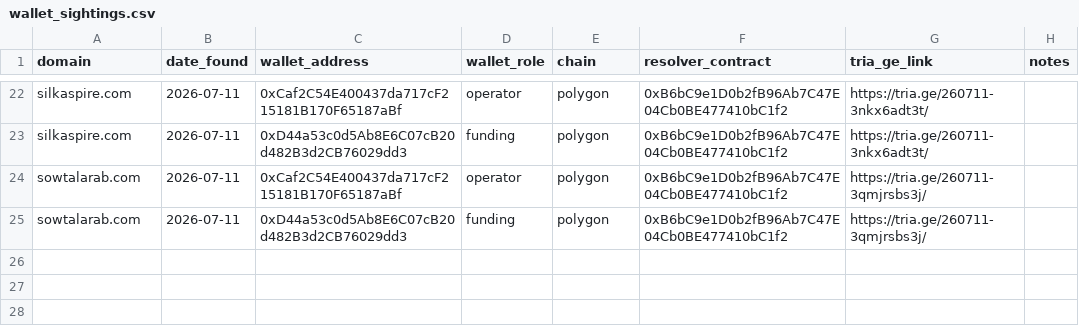
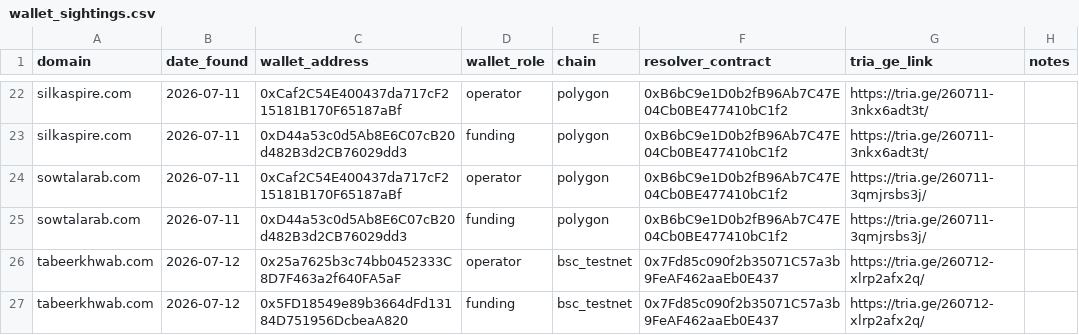
Before and after one commit to battlingamazons/compromised-sites-tracker, a CSV file: wallet_sightings.csv, drawn as a sheet; only a part is shown, gaps mark what is left out.

Commit message:
Update wallet_sightings.csv

```diff
--- a/wallet_sightings.csv
+++ b/wallet_sightings.csv
@@ -25 +25,3 @@ sowtalarab.com, 2026-07-11, 0xCaf2C54E400437da717cF215181B170F65187aBf, operator
 sowtalarab.com, 2026-07-11, 0xD44a53c0d5Ab8E6C07cB20d482B3d2CB76029dd3, funding, polygon, 0xB6bC9e1D0b2fB96Ab7C47E04Cb0BE477410bC1f2, https://tria.ge/260711-3qmjrsbs3j/, ""
+tabeerkhwab.com, 2026-07-12, 0x25a7625b3c74bb0452333C8D7F463a2f640FA5aF, operator, bsc_testnet, 0x7Fd85c090f2b35071C57a3b9FeAF462aaEb0E437, https://tria.ge/260712-xlrp2afx2q/, ""
+tabeerkhwab.com, 2026-07-12, 0x5FD18549e89b3664dFd13184D751956DcbeaA820, funding, bsc_testnet, 0x7Fd85c090f2b35071C57a3b9FeAF462aaEb0E437, https://tria.ge/260712-xlrp2afx2q/, ""
```
